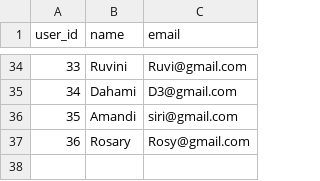
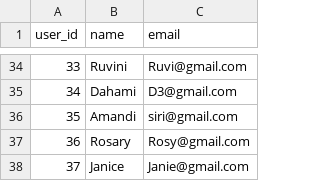
Before and after one commit to methasha20250805/game, a CSV file: users.csv, drawn as a sheet; only a part is shown, gaps mark what is left out.

Commit message:
adding users

```diff
--- a/users.csv
+++ b/users.csv
@@ -37 +37,2 @@ user_id,name,email
 36,Rosary,Rosy@gmail.com
+37,Janice,Janie@gmail.com
```
